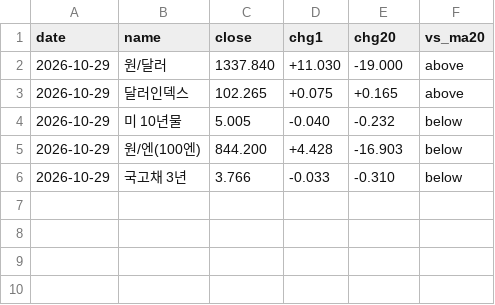
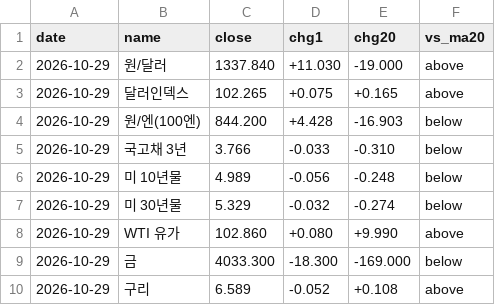
Before and after one commit to Roheojin/Notion_market_brief, a CSV file: history/fx_log.csv, drawn as a sheet; removed rows and columns are numbered as before the commit, all else as after; the diff names each change by its address in the sheet, - before the commit and + after, or states it on an @@ line.

```diff
--- a/history/fx_log.csv
+++ b/history/fx_log.csv
-row 4: 2026-10-29 | 미 10년물 | 5.005 | -0.040 | -0.232 | below
+row 6: 2026-10-29 | 미 10년물 | 4.989 | -0.056 | -0.248 | below
+row 7: 2026-10-29 | 미 30년물 | 5.329 | -0.032 | -0.274 | below
+row 8: 2026-10-29 | WTI 유가 | 102.860 | +0.080 | +9.990 | above
+row 9: 2026-10-29 | 금 | 4033.300 | -18.300 | -169.000 | below
+row 10: 2026-10-29 | 구리 | 6.589 | -0.052 | +0.108 | above
```
Also changed, not shown: history/chart_log.csv.
